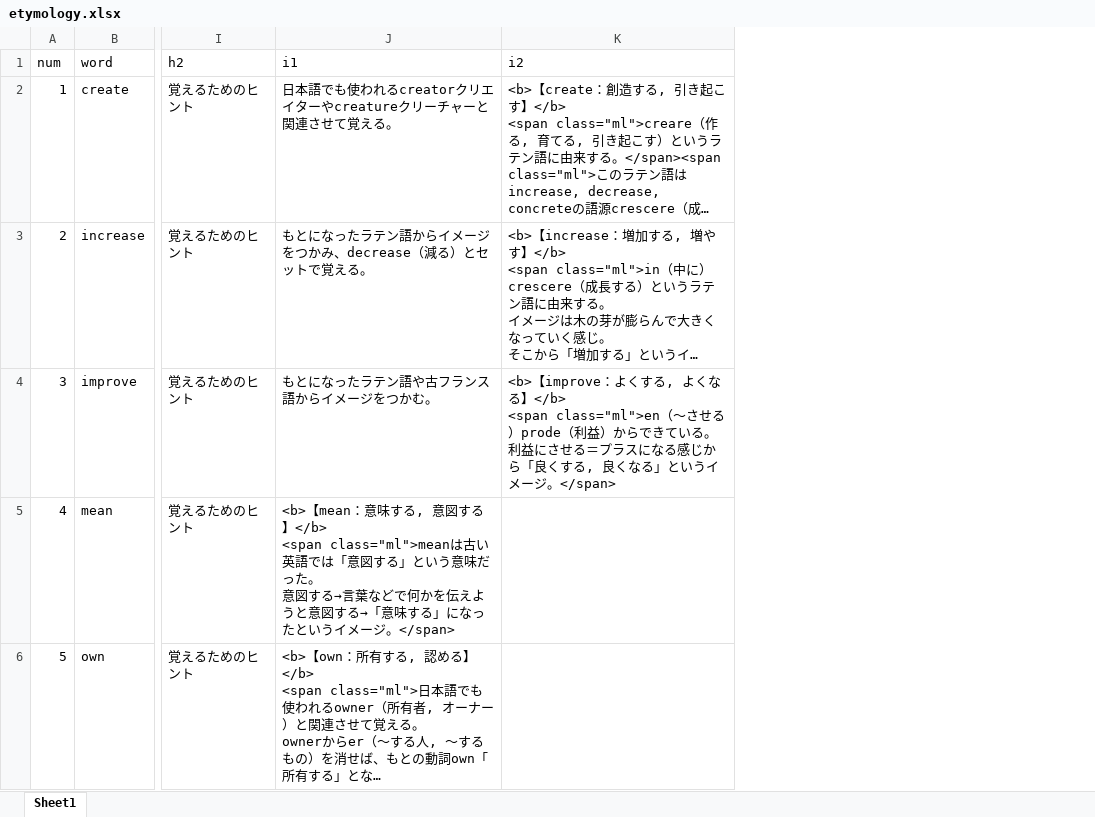
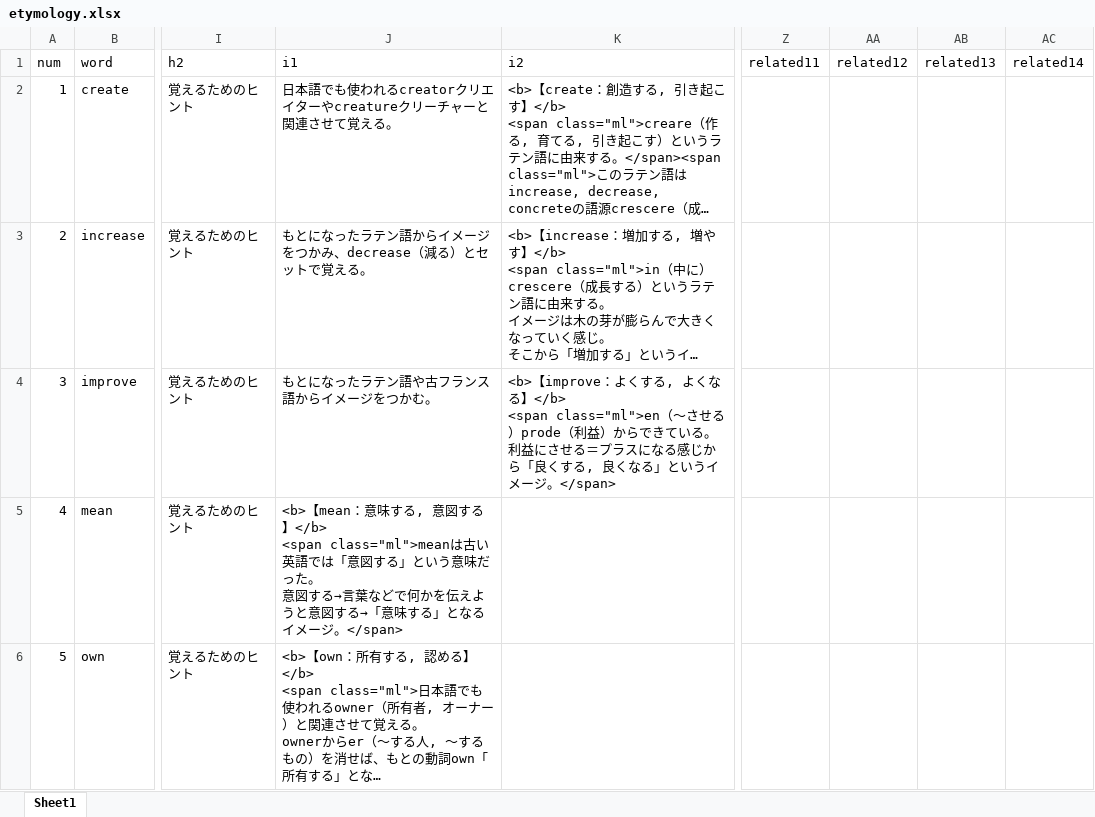
Before and after one commit to mar0ram/etymology-dictionary, an Excel workbook: data/etymology.xlsx, sheet Sheet1, drawn as a sheet; only a part is shown, gaps mark what is left out; long unchanged cells end in …; values as stored, in another font and other column widths than the file's, no cell formats; the diff covers the shown part only; the diff names each change by its address in the sheet, - before the commit and + after, or states it on an @@ line.

```diff
--- a/data/etymology.xlsx (sheet Sheet1)
+++ b/data/etymology.xlsx (sheet Sheet1)
+column Z, row 1: related11
+column AA, row 1: related12
+column AB, row 1: related13
+column AC, row 1: related14
-J5: …味する」になったというイメージ…
+J5: …味する」となるイメージ…
```
Also changed, not shown: 138 edited cells elsewhere in this sheet, cell formats.
